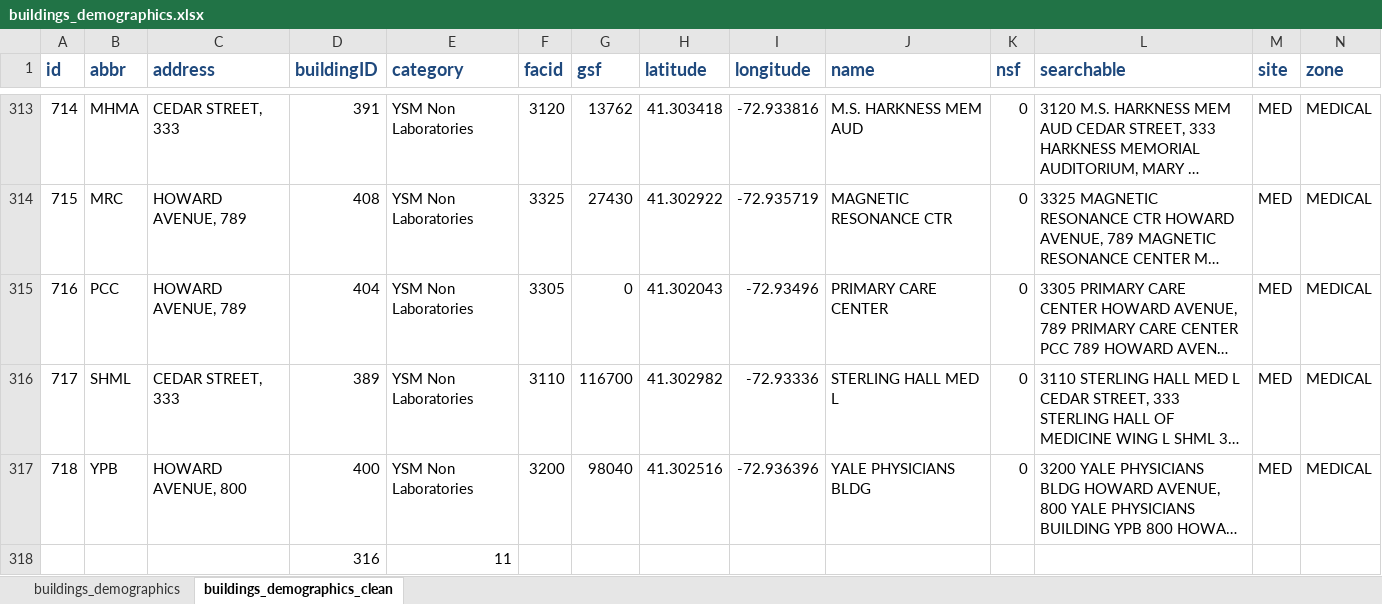
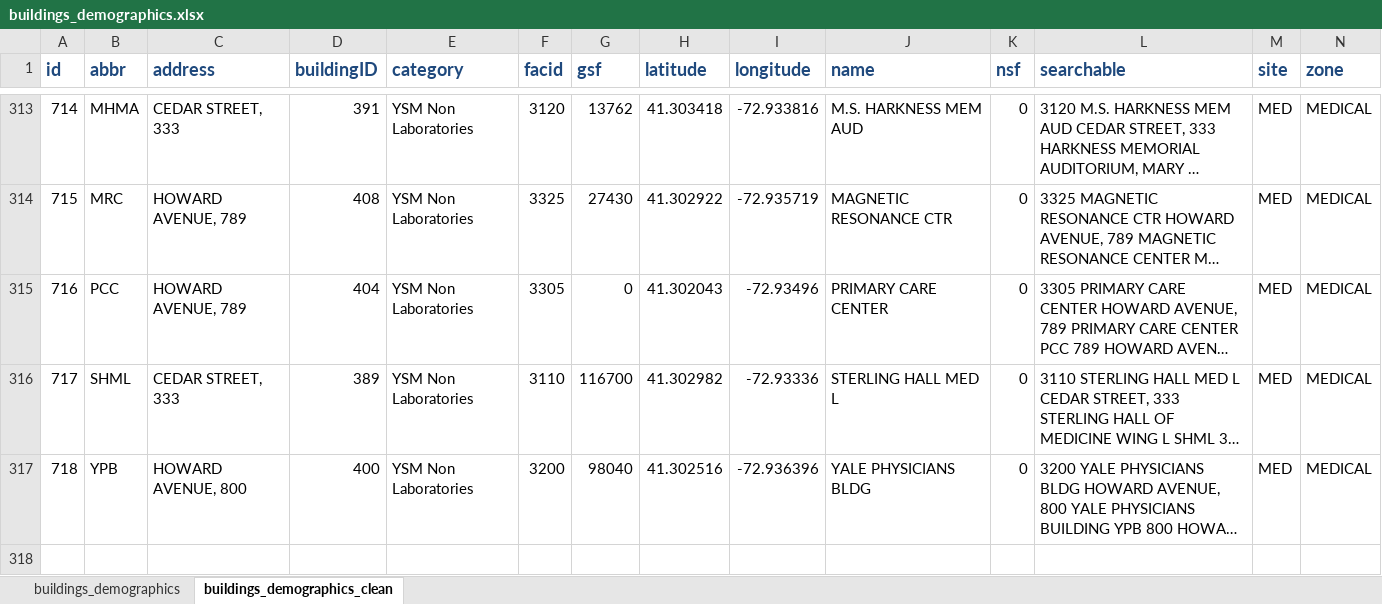
Before and after one commit to hydrosquall/yale_energy_data, an Excel workbook: buildings_demographics.xlsx, sheet buildings_demographics_clean, drawn as a sheet; only a part is shown, gaps mark what is left out; long unchanged cells end in …; values as stored, in another font and other column widths than the file's, no borders; rows hold the shown columns only; the diff names each change by its address in the sheet, - before the commit and + after, or states it on an @@ line.

Commit message:
restore 3 omitted buildings

```diff
--- a/buildings_demographics.xlsx (sheet buildings_demographics_clean)
+++ b/buildings_demographics.xlsx (sheet buildings_demographics_clean)
-row 318:  |  |  | 316 | 11
```
Also changed, not shown: sheet buildings_demographics, 2 other files.
